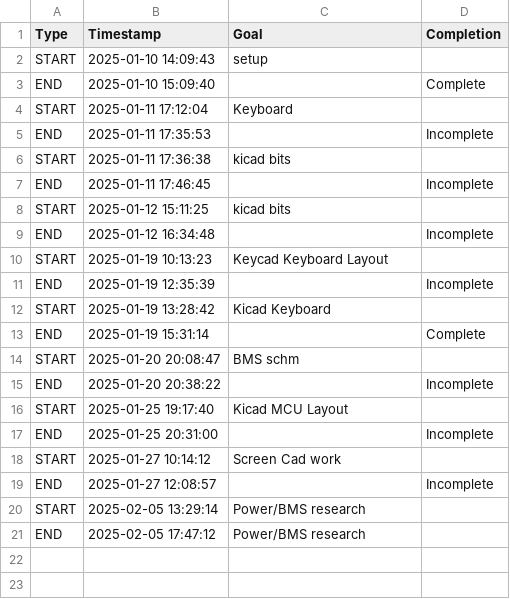
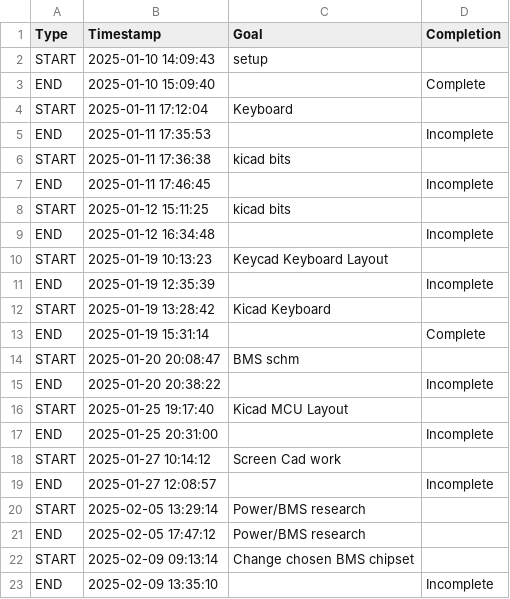
Before and after one commit to Astrid-Delestine/Remote-Access-Desktop-Terminal, a CSV file: Time_Logger/time_log.csv, drawn as a sheet; the diff names each change by its address in the sheet, - before the commit and + after, or states it on an @@ line.

```diff
--- a/Time_Logger/time_log.csv
+++ b/Time_Logger/time_log.csv
+row 22: START | 2025-02-09 09:13:14 | Change chosen BMS chipset
+row 23: END | 2025-02-09 13:35:10 |  | Incomplete
```
Also changed, not shown: 3 other files.
